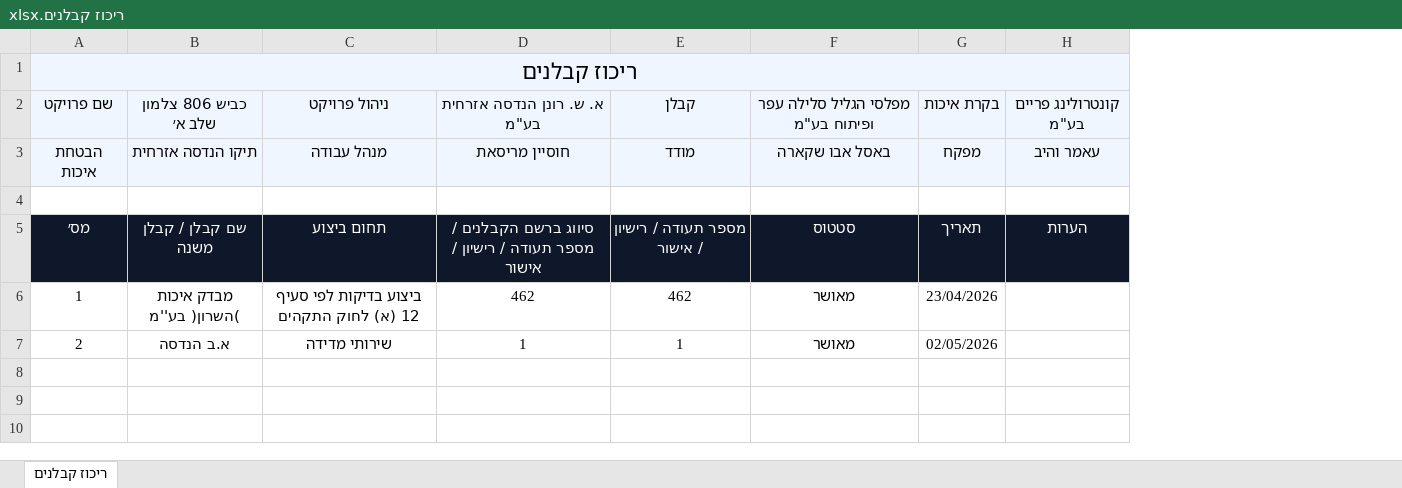
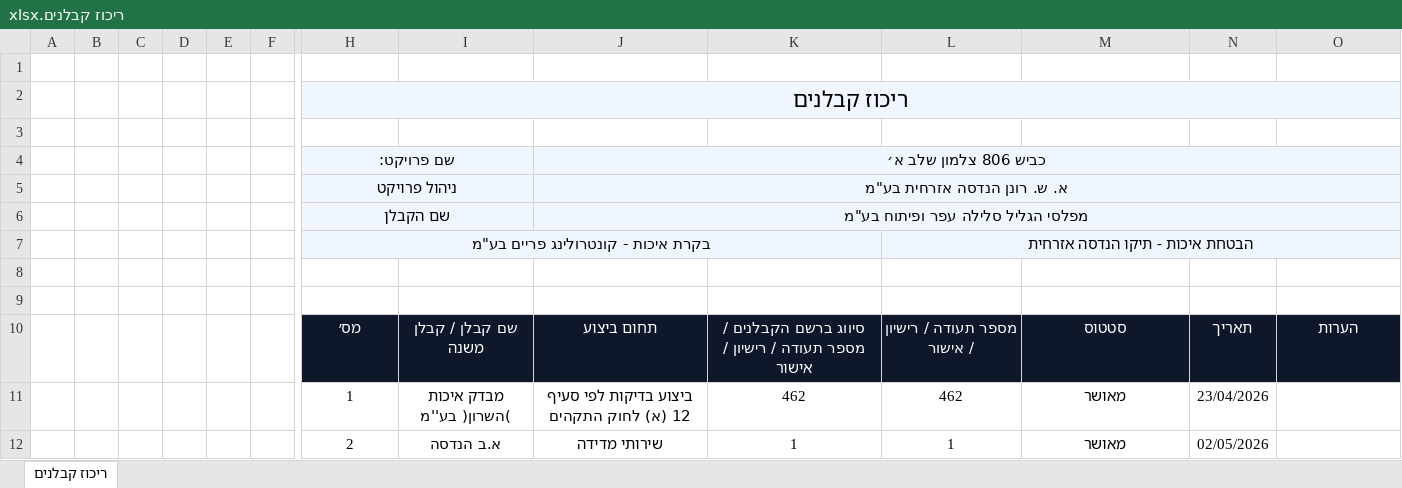
Before and after one commit to younis1012-lgtm/my-app, an Excel workbook: app/components/ריכוז קבלנים.xlsx, sheet ריכוז קבלנים, drawn as a sheet; only a part is shown, gaps mark what is left out; values as stored, in another font and other column widths than the file's, no borders; addresses are those after the commit; rows hold the shown columns only; the diff covers the shown part only; the diff names each change by its address in the sheet, - before the commit and + after, or states it on an @@ line.

```diff
--- a/app/components/ריכוז קבלנים.xlsx (sheet ריכוז קבלנים)
+++ b/app/components/ריכוז קבלנים.xlsx (sheet ריכוז קבלנים)
+column A, empty
+column B, empty
+column C, empty
+column D, empty
+column E, empty
+column F, empty
+row 1: (empty)
-row 3: שם פרויקט | כביש 806 צלמון שלב א׳ | ניהול פרויקט | א. ש. רונן הנדסה אזרחית בע"מ | קבלן | מפלסי הגליל סלילה עפר ופיתוח בע"מ | בקרת איכות | קונטרולינג פריים בע"מ
+row 3: (empty)
-H3:O3 fill: #EFF6FF
+H3:O3 fill: none
+row 4:  |  |  |  |  |  | שם פרויקט: |  | כביש 806 צלמון שלב א׳
+row 5:  |  |  |  |  |  | ניהול פרויקט |  | א. ש. רונן הנדסה אזרחית בע"מ
+row 6:  |  |  |  |  |  | שם הקבלן |  | מפלסי הגליל סלילה עפר ופיתוח בע"מ
+row 7:  |  |  |  |  |  | בקרת איכות - קונטרולינג פריים בע"מ |  |  |  | הבטחת איכות - תיקו הנדסה אזרחית
-row 8: הבטחת איכות | תיקו הנדסה אזרחית | מנהל עבודה | חוסיין מריסאת | מודד | באסל אבו שקארה | מפקח | עאמר והיב
+row 8: (empty)
-H8:O8 fill: #EFF6FF
+H8:O8 fill: none
```
Also changed, not shown: 1 added column elsewhere in this sheet, app/components/דוח ריכוז אי התאמות.xlsx, app/components/ריכוז ספקים.xlsx, 3 other files.
